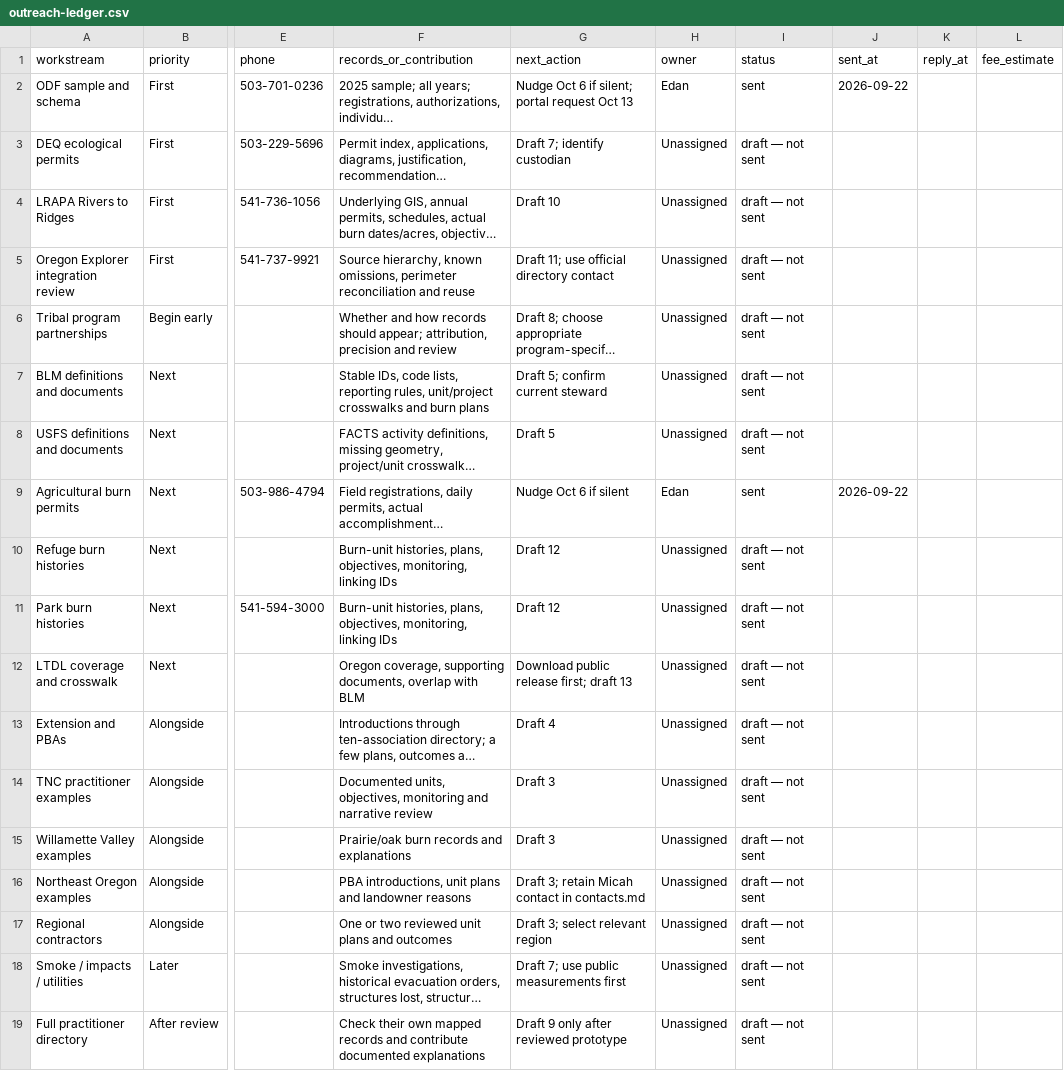
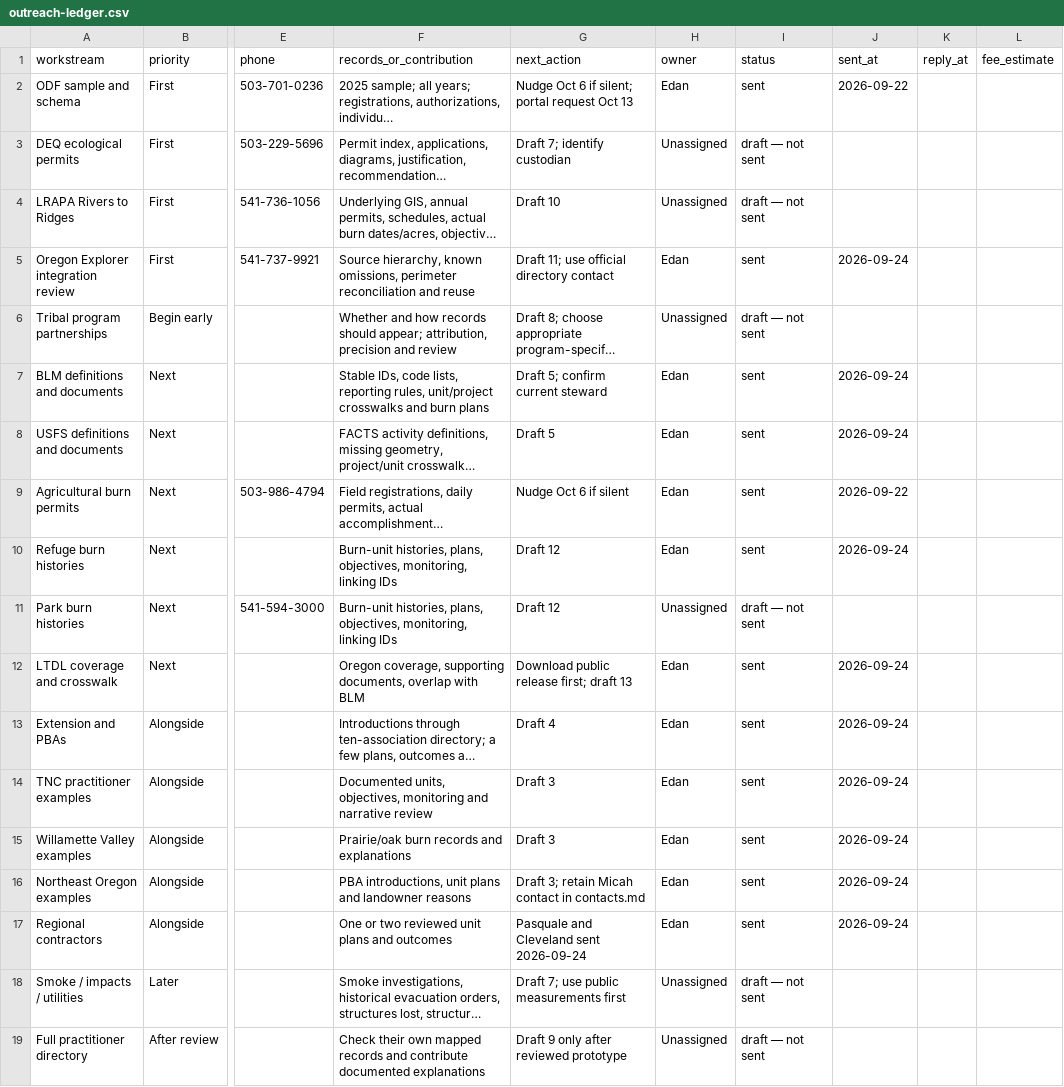
Before and after one commit to ekrolewicz6/portland-civic-lab, a CSV file: research/oregon-fire-map-2026-09-10/outreach-ledger.csv, drawn as a sheet; only a part is shown, gaps mark what is left out; long unchanged cells end in …; the diff names each change by its address in the sheet, - before the commit and + after, or states it on an @@ line.

```diff
--- a/research/oregon-fire-map-2026-09-10/outreach-ledger.csv
+++ b/research/oregon-fire-map-2026-09-10/outreach-ledger.csv
-H5 (owner): Unassigned
+H5 (owner): Edan
-I5 (status): draft — not sent
+I5 (status): sent
-J5 (sent_at): (empty)
+J5 (sent_at): 2026-09-24
-H7:H8 (owner): Unassigned
+H7:H8 (owner): Edan
-I7:I8 (status): draft — not sent
+I7:I8 (status): sent
-J7:J8 (sent_at): (empty)
+J7:J8 (sent_at): 2026-09-24
-H10 (owner): Unassigned
+H10 (owner): Edan
-I10 (status): draft — not sent
+I10 (status): sent
-J10 (sent_at): (empty)
+J10 (sent_at): 2026-09-24
-H12:H17 (owner): Unassigned
+H12:H17 (owner): Edan
-I12:I17 (status): draft — not sent
+I12:I17 (status): sent
-J12:J17 (sent_at): (empty)
+J12:J17 (sent_at): 2026-09-24
-G17 (next_action): Draft 3; select relevant region
+G17 (next_action): Pasquale and Cleveland sent 2026-09-24
```
Also changed, not shown: 2 other files.
